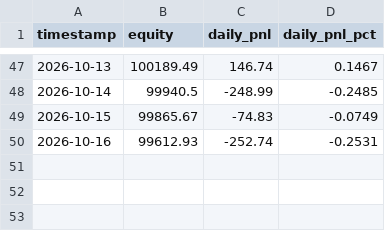
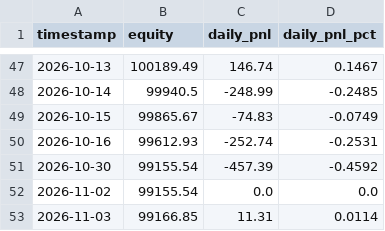
Before and after one commit to Shashwat-911/Autonomous-Stock-Trading-System, a CSV file: outputs/alpaca_equity_history.csv, drawn as a sheet; only a part is shown, gaps mark what is left out; the diff names each change by its address in the sheet, - before the commit and + after, or states it on an @@ line.

```diff
--- a/outputs/alpaca_equity_history.csv
+++ b/outputs/alpaca_equity_history.csv
+row 51: 2026-10-30 | 99155.54 | -457.39 | -0.4592
+row 52: 2026-11-02 | 99155.54 | 0.0 | 0.0
+row 53: 2026-11-03 | 99166.85 | 11.31 | 0.0114
```
Also changed, not shown: outputs/trade_history.csv, 4 other files.
